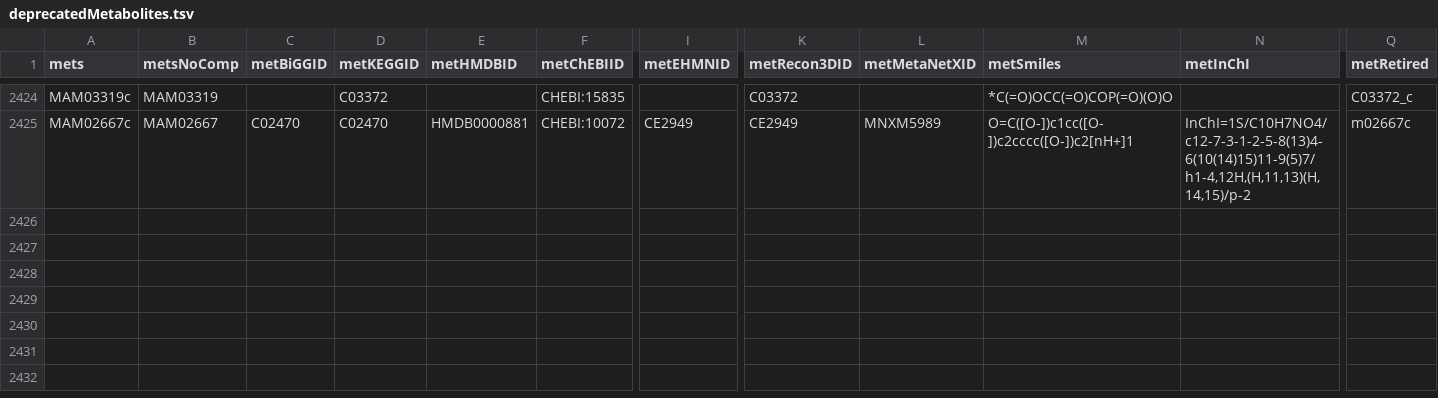
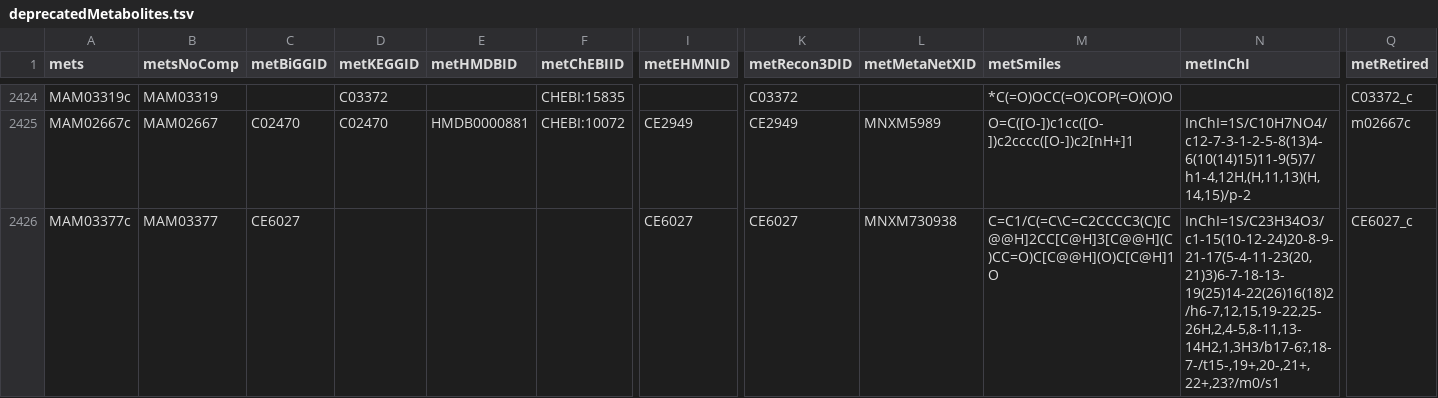
Before and after one commit to SysBioChalmers/Human-GEM, a TSV file: data/deprecatedIdentifiers/deprecatedMetabolites.tsv, drawn as a sheet; only a part is shown, gaps mark what is left out; rows hold the shown columns only; the diff names each change by its address in the sheet, - before the commit and + after, or states it on an @@ line.

```diff
--- a/data/deprecatedIdentifiers/deprecatedMetabolites.tsv
+++ b/data/deprecatedIdentifiers/deprecatedMetabolites.tsv
+row 2426: MAM03377c | MAM03377 | CE6027 |  |  |  | CE6027 | CE6027 | MNXM730938 | C=C1/C(=C\C=C2CCCC3(C)[C@@H]2CC[C@H]3[C@@H](C)CC=O)C[C@@H](O)C[C@H]1O | InChI=1S/C23H34O3/c1-15(10-12-24)20-8-9-21-17(5-4-11-23(20,21)3)6-7-18-13-19(25)14-22(26)16(18)2/h6-7,12,15,19-22,25-26H,2,4-5,8-11,13-14H2,1,3H3/b17-6?,18-7-/t15-,19+,20-,21+,22+,23?/m0/s1 | CE6027_c
```
Also changed, not shown: data/deprecatedIdentifiers/deprecatedReactions.tsv, data/thermodynamics/reactionDeltaG.tsv, 3 other files.
